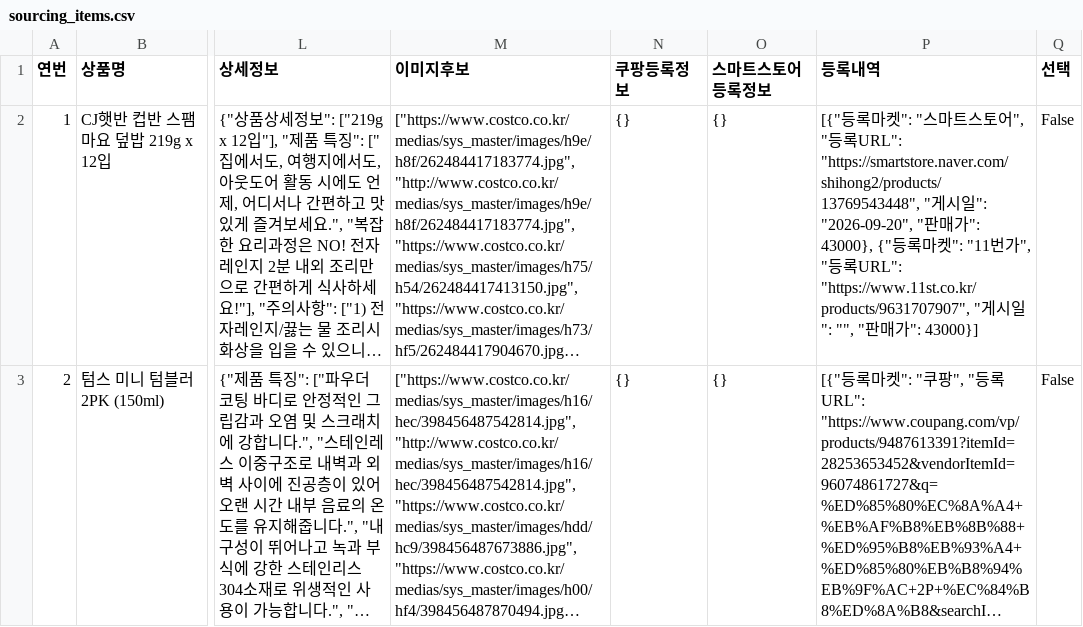
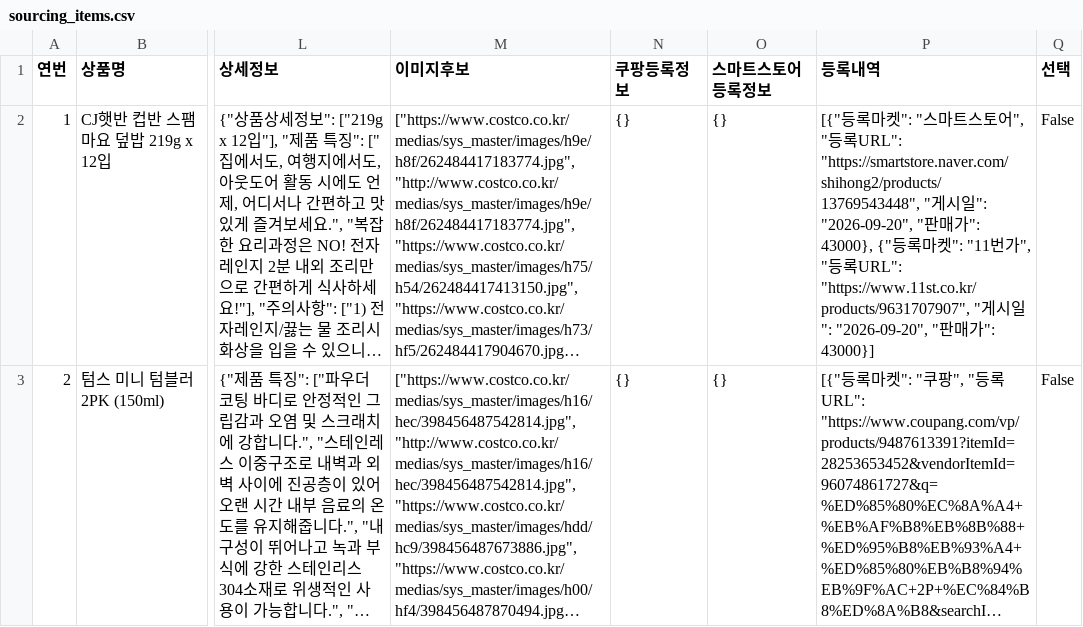
Before and after one commit to kbs61man-UOU/product-images, a CSV file: data/sourcing_items.csv, drawn as a sheet; only a part is shown, gaps mark what is left out; long unchanged cells end in …; the diff names each change by its address in the sheet, - before the commit and + after, or states it on an @@ line.

Commit message:
소싱도구 데이터 자동 백업 (2026-09-20)

```diff
--- a/data/sourcing_items.csv
+++ b/data/sourcing_items.csv
-P2 (등록내역): …일": "", "판…
+P2 (등록내역): …일": "2026-09-20", "판…
```
